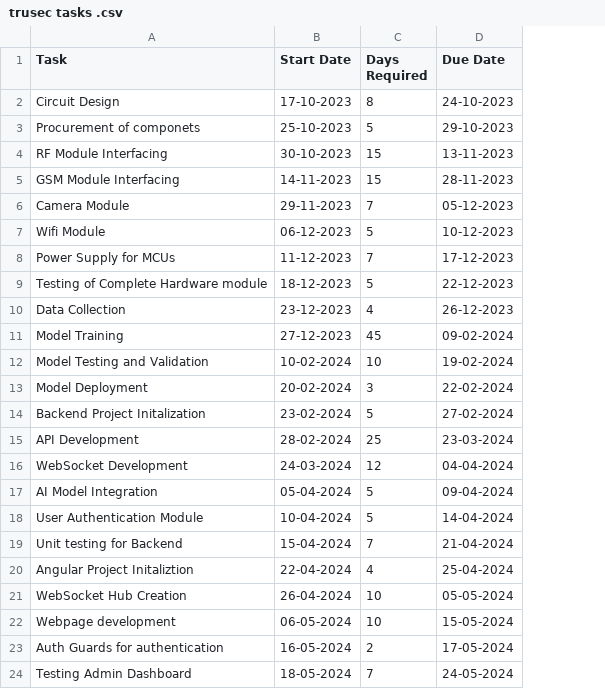
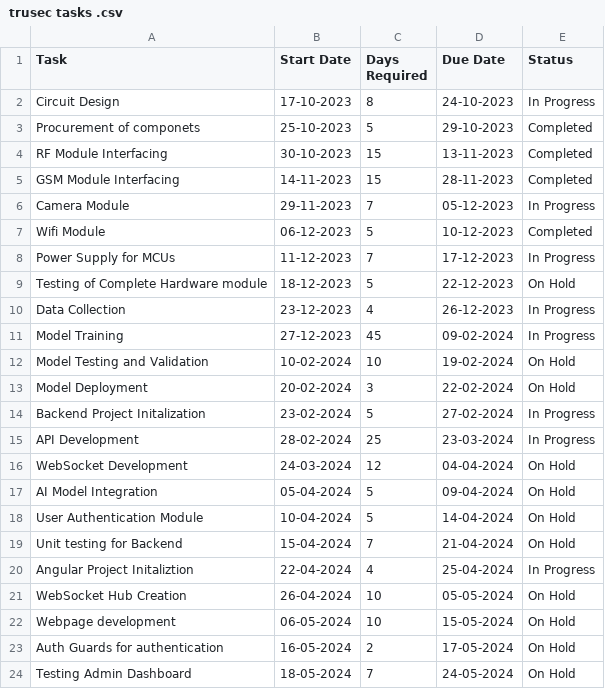
Before and after one commit to ahmedtahami/TruSec, a CSV file: Docs/trusec tasks .csv, drawn as a sheet; the diff names each change by its address in the sheet, - before the commit and + after, or states it on an @@ line.

```diff
--- a/Docs/trusec tasks .csv
+++ b/Docs/trusec tasks .csv
+column E (Status), rows 2-24: In Progress | Completed | Completed | Completed | In Progress | Completed | In Progress | On Hold | In Progress | In Progress | On Hold | On Hold | In Progress | In Progress | On Hold | On Hold | On Hold | On Hold | In Progress | On Hold | On Hold | On Hold | On Hold
```
Also changed, not shown: 1 other file.
